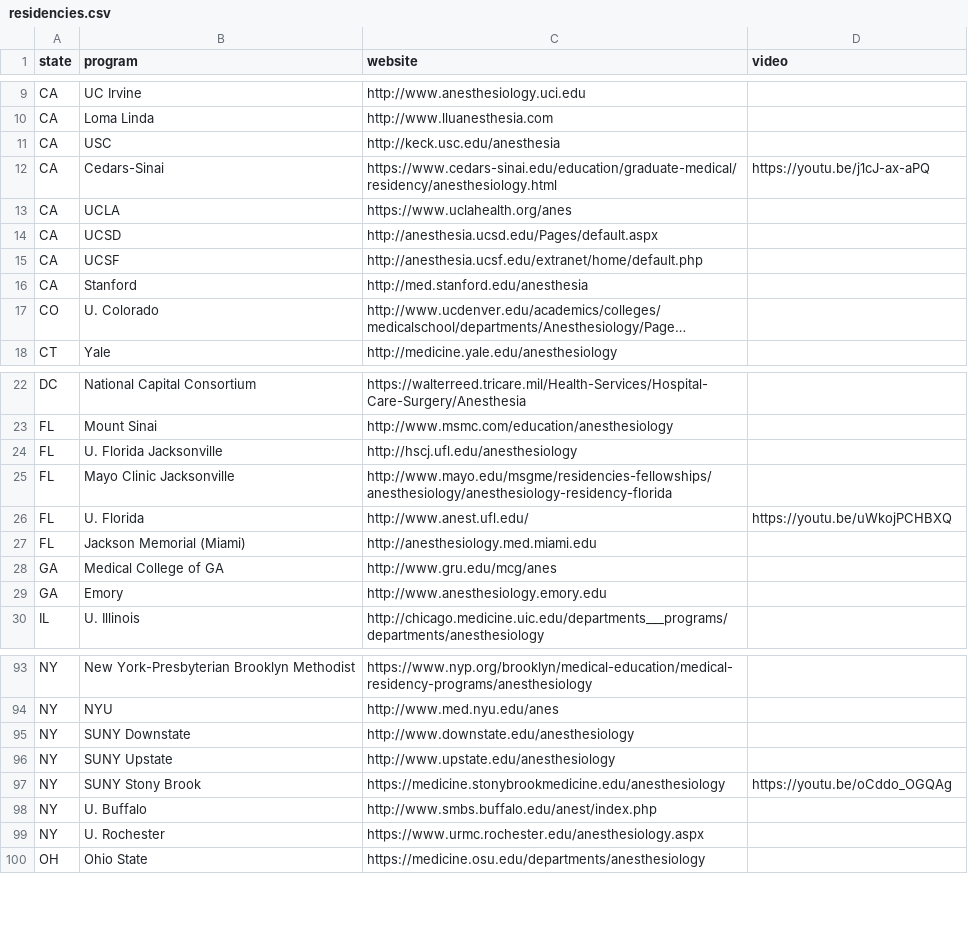
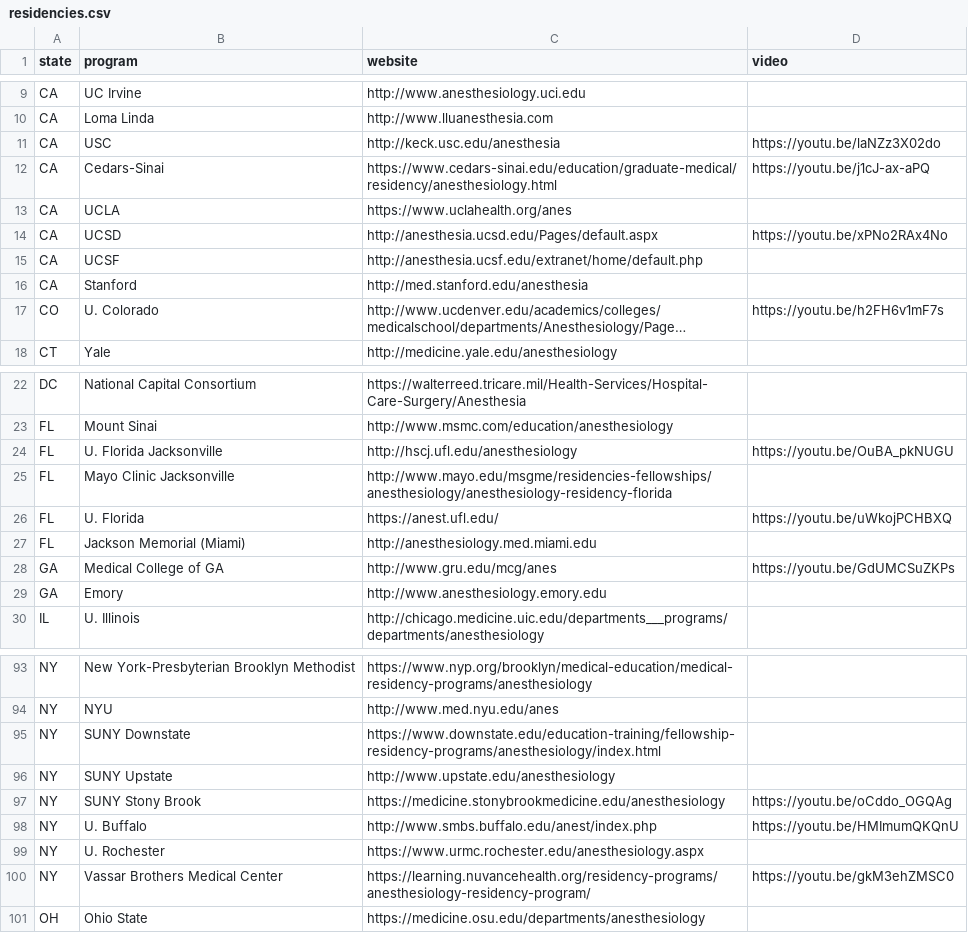
Before and after one commit to precedex/boards_app, a CSV file: residencies.csv, drawn as a sheet; only a part is shown, gaps mark what is left out; long unchanged cells end in …; the diff covers the shown part only; the diff names each change by its address in the sheet, - before the commit and + after, or states it on an @@ line.

```diff
--- a/residencies.csv
+++ b/residencies.csv
-D11 (video): (empty)
+D11 (video): https://youtu.be/laNZz3X02do
-D14 (video): (empty)
+D14 (video): https://youtu.be/xPNo2RAx4No
-D17 (video): (empty)
+D17 (video): https://youtu.be/h2FH6v1mF7s
-D24 (video): (empty)
+D24 (video): https://youtu.be/OuBA_pkNUGU
-C26 (website): http://www.anest.ufl.edu/
+C26 (website): https://anest.ufl.edu/
-D28 (video): (empty)
+D28 (video): https://youtu.be/GdUMCSuZKPs
-C95 (website): http://www.downstate.edu/anesthesiology
+C95 (website): https://www.downstate.edu/education-training/fellowship-residency-programs/anesthesiology/index.html
-D98 (video): (empty)
+D98 (video): https://youtu.be/HMImumQKQnU
+row 100: NY | Vassar Brothers Medical Center | https://learning.nuvancehealth.org/residency-programs/anesthesiology-residency-program/ | https://youtu.be/gkM3ehZMSC0
```
Also changed, not shown: 6 edited cells elsewhere in this file, 10 other files.
